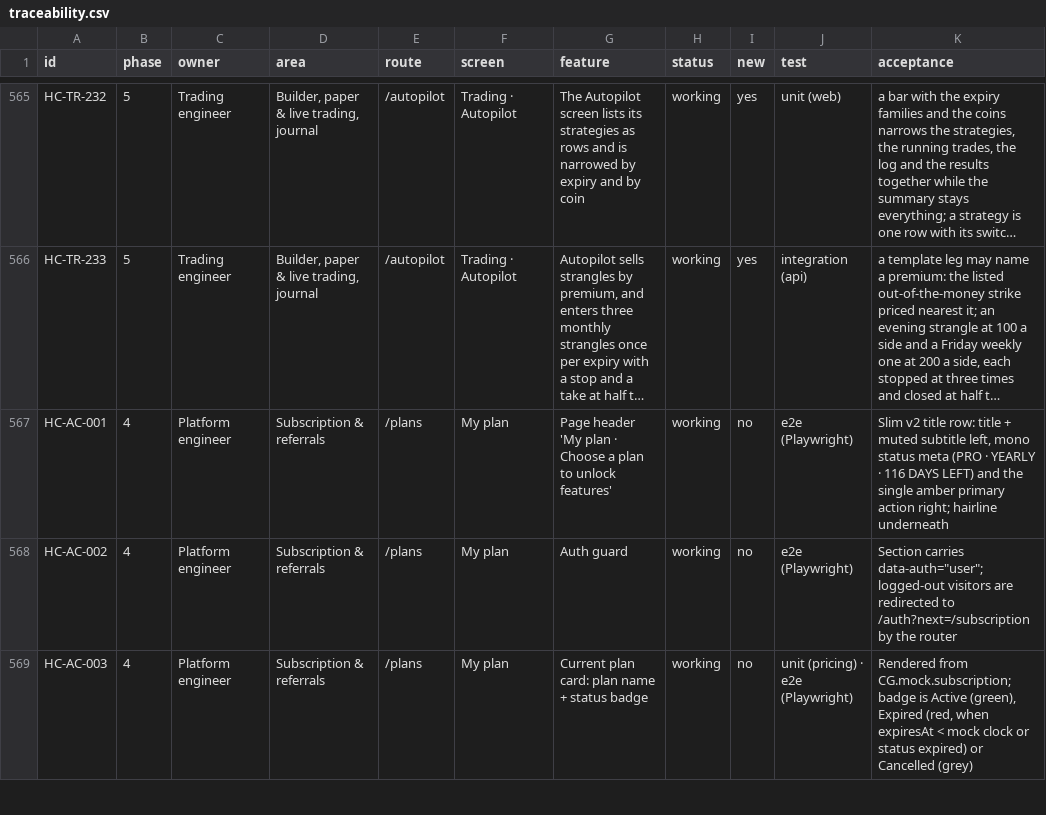
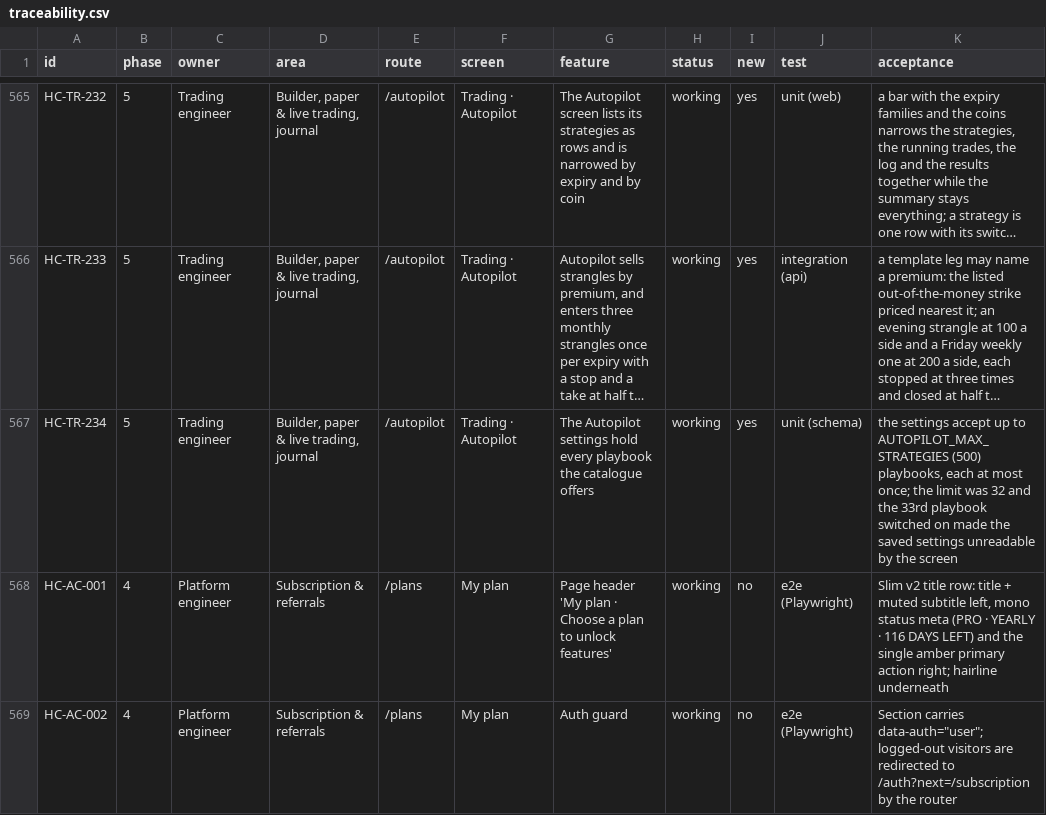
Before and after one commit to subashkone/hapiecoin, a CSV file: spec/traceability.csv, drawn as a sheet; only a part is shown, gaps mark what is left out; the shorter side is filled out with more unchanged rows; long unchanged cells end in …; the diff names each change by its address in the sheet, - before the commit and + after, or states it on an @@ line.

```diff
--- a/spec/traceability.csv
+++ b/spec/traceability.csv
+row 567: HC-TR-234 | 5 | Trading engineer | Builder, paper & live trading, journal | /autopilot | Trading · Autopilot | The Autopilot settings hold every playbook the catalogue offers | working | yes | unit (schema) | the settings accept up to AUTOPILOT_MAX_STRATEGIES (500) playbooks, each at most once; the limit was 32 and the 33rd playbook switched on made the saved settings unreadable by the screen
```
Also changed, not shown: 11 other files.
